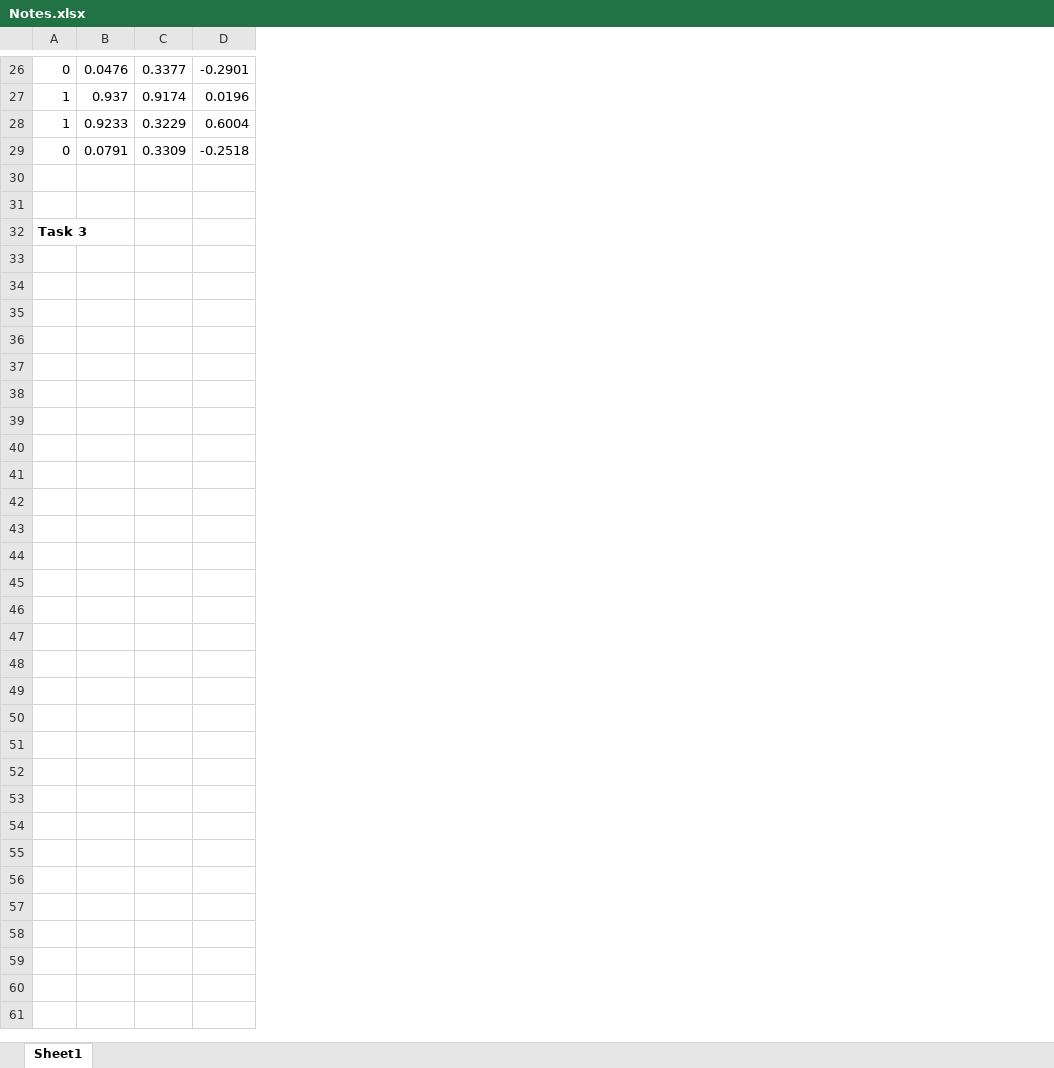
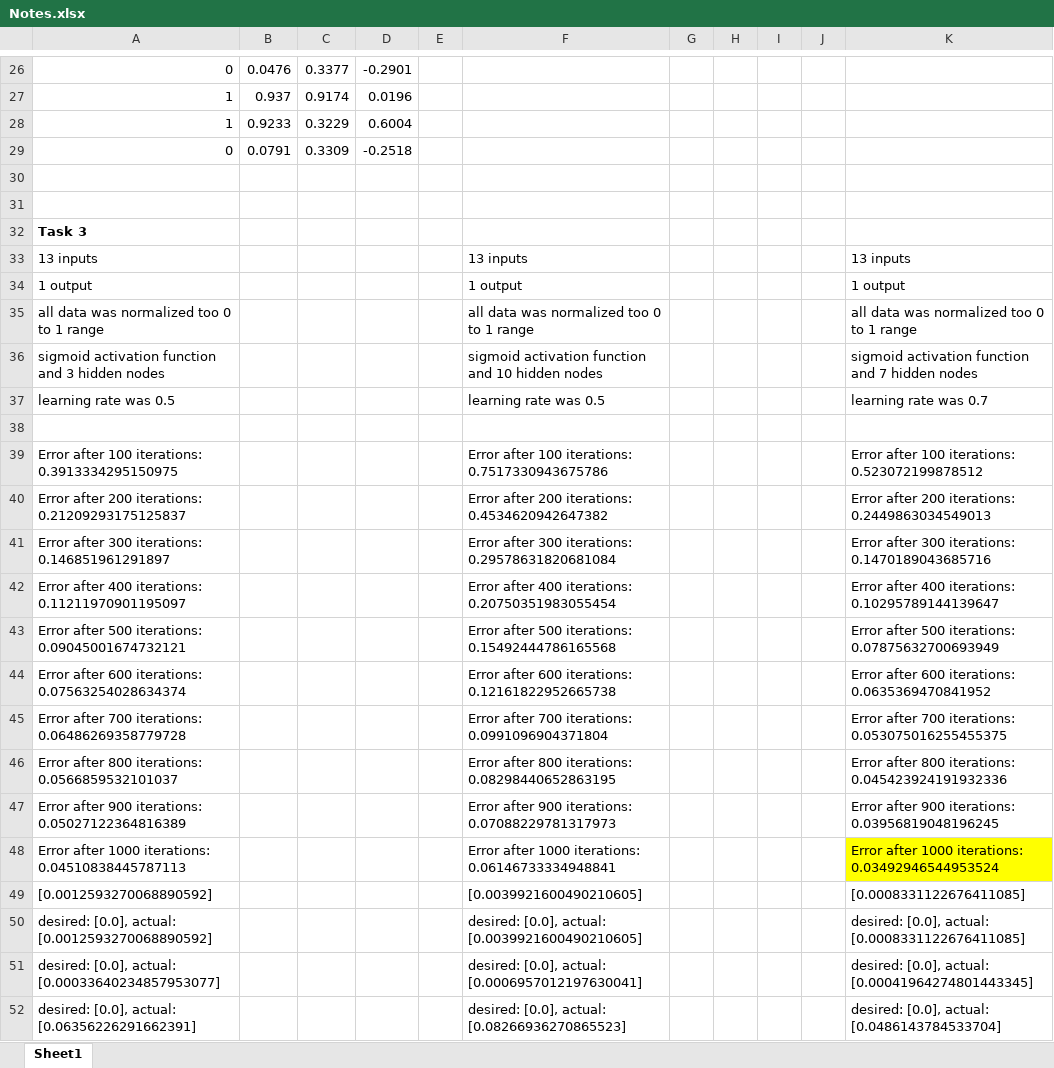
Before and after one commit to nicholaslwright/assignment11, an Excel workbook: Notes.xlsx, sheet Sheet1, drawn as a sheet; only a part is shown, gaps mark what is left out; values as stored, in another font and other column widths than the file's, no borders; removed rows and columns are numbered as before the commit, all else as after; the diff covers the shown part only; the diff names each change by its address in the sheet, - before the commit and + after, or states it on an @@ line.

Commit message:
updated lab notes

```diff
--- a/Notes.xlsx (sheet Sheet1)
+++ b/Notes.xlsx (sheet Sheet1)
-column A, rows 26-32: 0 | 1 | 1 | 0 |  |  | Task 3
+column A, rows 26-32: 0 | 1 | 1 | 0 |  |  | Task 3
+column E, empty
+column F, empty
+column G, empty
+column H, empty
+column I, empty
+column J, empty
+column K, empty
+row 33: 13 inputs |  |  |  |  | 13 inputs |  |  |  |  | 13 inputs
+row 34: 1 output |  |  |  |  | 1 output |  |  |  |  | 1 output
+row 35: all data was normalized too 0 to 1 range |  |  |  |  | all data was normalized too 0 to 1 range |  |  |  |  | all data was normalized too 0 to 1 range
+row 36: sigmoid activation function and 3 hidden nodes |  |  |  |  | sigmoid activation function and 10 hidden nodes |  |  |  |  | sigmoid activation function and 7 hidden nodes
+row 37: learning rate was 0.5 |  |  |  |  | learning rate was 0.5 |  |  |  |  | learning rate was 0.7
+row 38: (empty)
+row 39: Error after 100 iterations: 0.3913334295150975 |  |  |  |  | Error after 100 iterations: 0.7517330943675786 |  |  |  |  | Error after 100 iterations: 0.523072199878512
+row 40: Error after 200 iterations: 0.21209293175125837 |  |  |  |  | Error after 200 iterations: 0.4534620942647382 |  |  |  |  | Error after 200 iterations: 0.2449863034549013
+row 41: Error after 300 iterations: 0.146851961291897 |  |  |  |  | Error after 300 iterations: 0.29578631820681084 |  |  |  |  | Error after 300 iterations: 0.1470189043685716
+row 42: Error after 400 iterations: 0.11211970901195097 |  |  |  |  | Error after 400 iterations: 0.20750351983055454 |  |  |  |  | Error after 400 iterations: 0.10295789144139647
+row 43: Error after 500 iterations: 0.09045001674732121 |  |  |  |  | Error after 500 iterations: 0.15492444786165568 |  |  |  |  | Error after 500 iterations: 0.07875632700693949
+row 44: Error after 600 iterations: 0.07563254028634374 |  |  |  |  | Error after 600 iterations: 0.12161822952665738 |  |  |  |  | Error after 600 iterations: 0.0635369470841952
+row 45: Error after 700 iterations: 0.06486269358779728 |  |  |  |  | Error after 700 iterations: 0.0991096904371804 |  |  |  |  | Error after 700 iterations: 0.053075016255455375
+row 46: Error after 800 iterations: 0.0566859532101037 |  |  |  |  | Error after 800 iterations: 0.08298440652863195 |  |  |  |  | Error after 800 iterations: 0.045423924191932336
+row 47: Error after 900 iterations: 0.05027122364816389 |  |  |  |  | Error after 900 iterations: 0.07088229781317973 |  |  |  |  | Error after 900 iterations: 0.03956819048196245
+row 48: Error after 1000 iterations: 0.04510838445787113 |  |  |  |  | Error after 1000 iterations: 0.06146733334948841 |  |  |  |  | Error after 1000 iterations: 0.03492946544953524
+row 49: [0.0012593270068890592] |  |  |  |  | [0.0039921600490210605] |  |  |  |  | [0.0008331122676411085]
+row 50: desired: [0.0], actual: [0.0012593270068890592] |  |  |  |  | desired: [0.0], actual: [0.0039921600490210605] |  |  |  |  | desired: [0.0], actual: [0.0008331122676411085]
+row 51: desired: [0.0], actual: [0.00033640234857953077] |  |  |  |  | desired: [0.0], actual: [0.0006957012197630041] |  |  |  |  | desired: [0.0], actual: [0.00041964274801443345]
+row 52: desired: [0.0], actual: [0.06356226291662391] |  |  |  |  | desired: [0.0], actual: [0.08266936270865523] |  |  |  |  | desired: [0.0], actual: [0.0486143784533704]
```
Also changed, not shown: 175 added rows elsewhere in this sheet, 2 other files.
